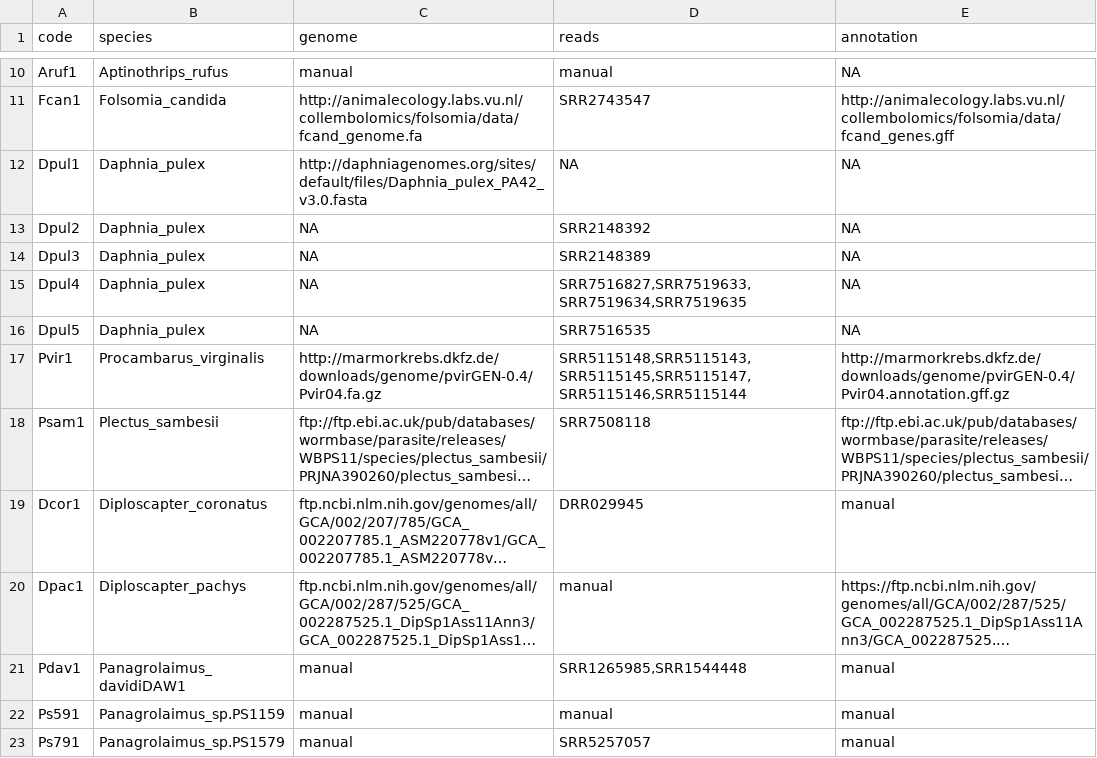
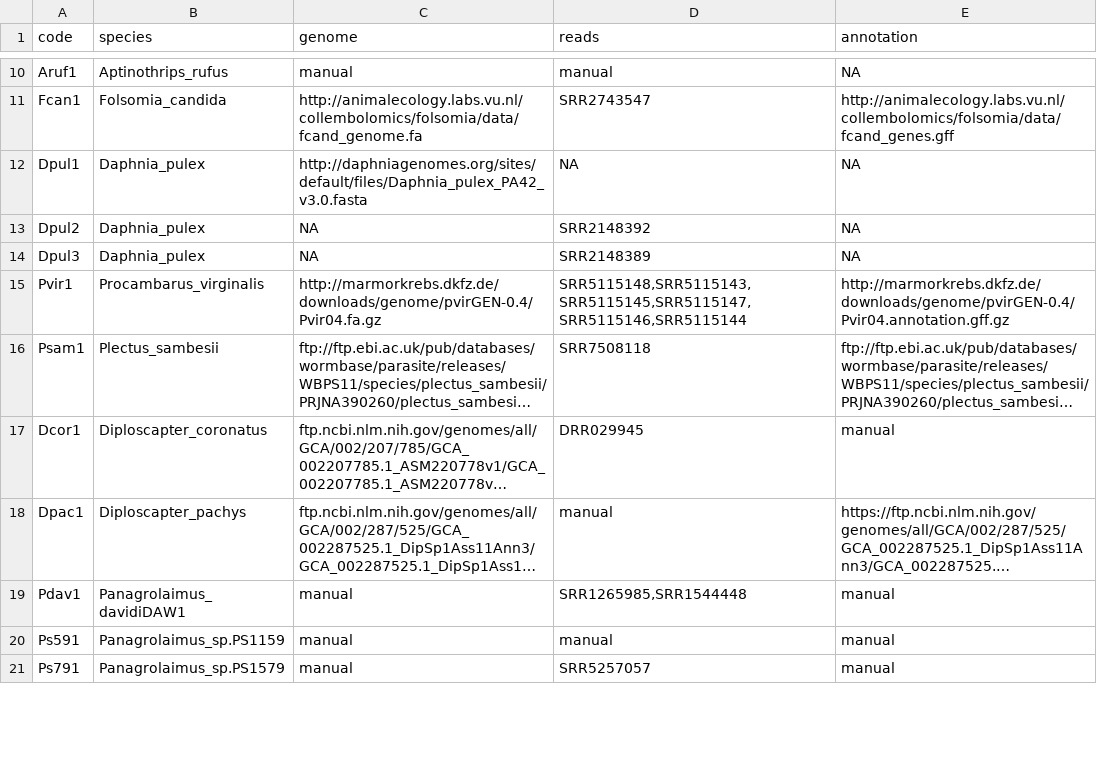
Before and after one commit to KamilSJaron/genomic-features-of-parthenogenetic-animals, a TSV file: tables/download_table.tsv, drawn as a sheet; only a part is shown, gaps mark what is left out; long unchanged cells end in ….

```diff
--- a/tables/download_table.tsv
+++ b/tables/download_table.tsv
@@ -14,4 +14,2 @@ Dpul2	Daphnia_pulex	NA	SRR2148392	NA
 Dpul3	Daphnia_pulex	NA	SRR2148389	NA
-Dpul4	Daphnia_pulex	NA	SRR7516827,SRR7519633,SRR7519634,SRR7519635	NA
-Dpul5	Daphnia_pulex	NA	SRR7516535	NA
 Pvir1	Procambarus_virginalis	http://marmorkrebs.dkfz.de/downloads/genome/pvirGEN-0.4/Pvir04.fa.gz	SRR5115148,SRR5115143,SRR5115145,SRR5115147,SRR5115146,SRR5115144	http://marmorkrebs.dkfz.de/downloads/genome/pvirGEN-0.4/Pvir04.annotation.gff.gz
```
Also changed, not shown: 2 other files.
